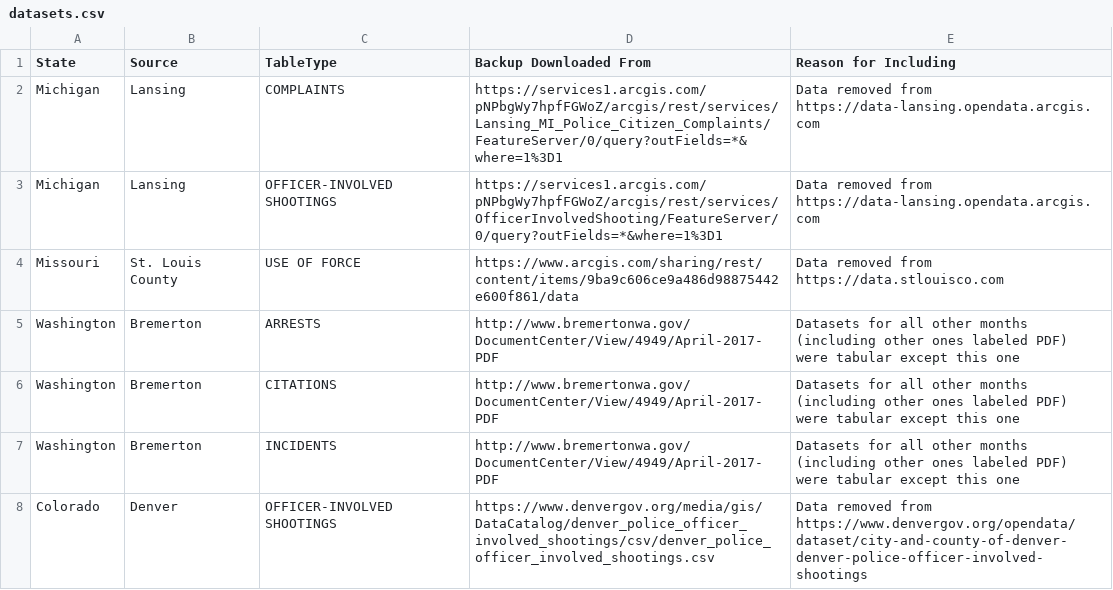
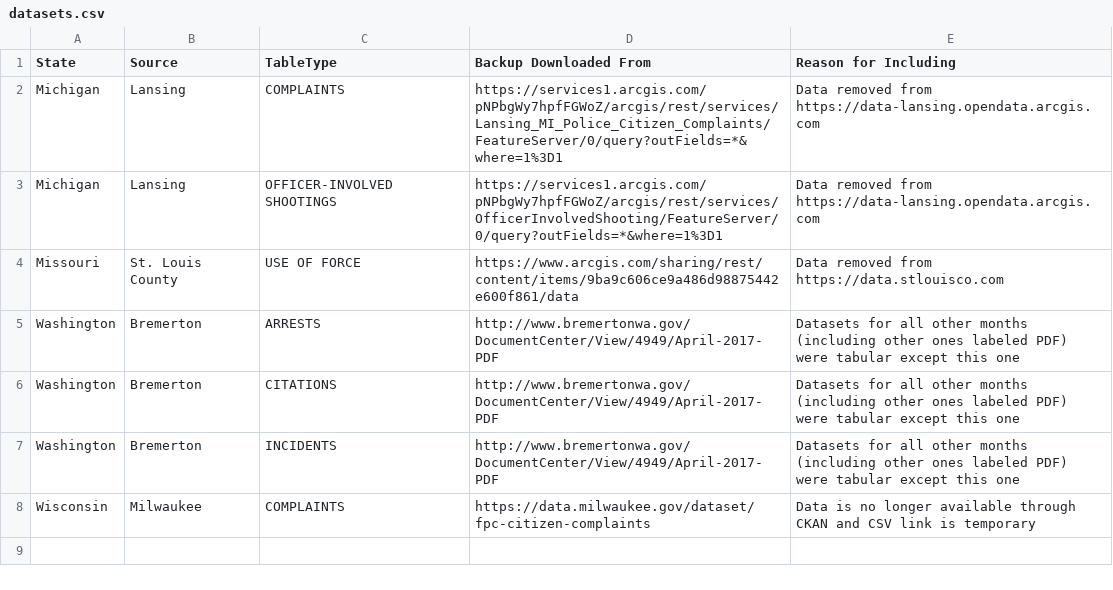
Before and after one commit to openpolicedata/datasets, a CSV file: data/datasets.csv, drawn as a sheet; removed rows and columns are numbered as before the commit, all else as after; the diff names each change by its address in the sheet, - before the commit and + after, or states it on an @@ line.

Commit message:
Adding Wisconsin Complaints

```diff
--- a/data/datasets.csv
+++ b/data/datasets.csv
-row 8: Colorado | Denver | OFFICER-INVOLVED SHOOTINGS | https://www.denvergov.org/media/gis/DataCatalog/denver_police_officer_involved_shootings/csv/denver_police_officer_involved_shootings.csv | Data removed from https://www.denvergov.org/opendata/dataset/city-and-county-of-denver-denver-police-officer-involved-shootings
+row 8: Wisconsin | Milwaukee | COMPLAINTS | https://data.milwaukee.gov/dataset/fpc-citizen-complaints | Data is no longer available through CKAN and CSV link is temporary
```
Also changed, not shown: 3 other files.
